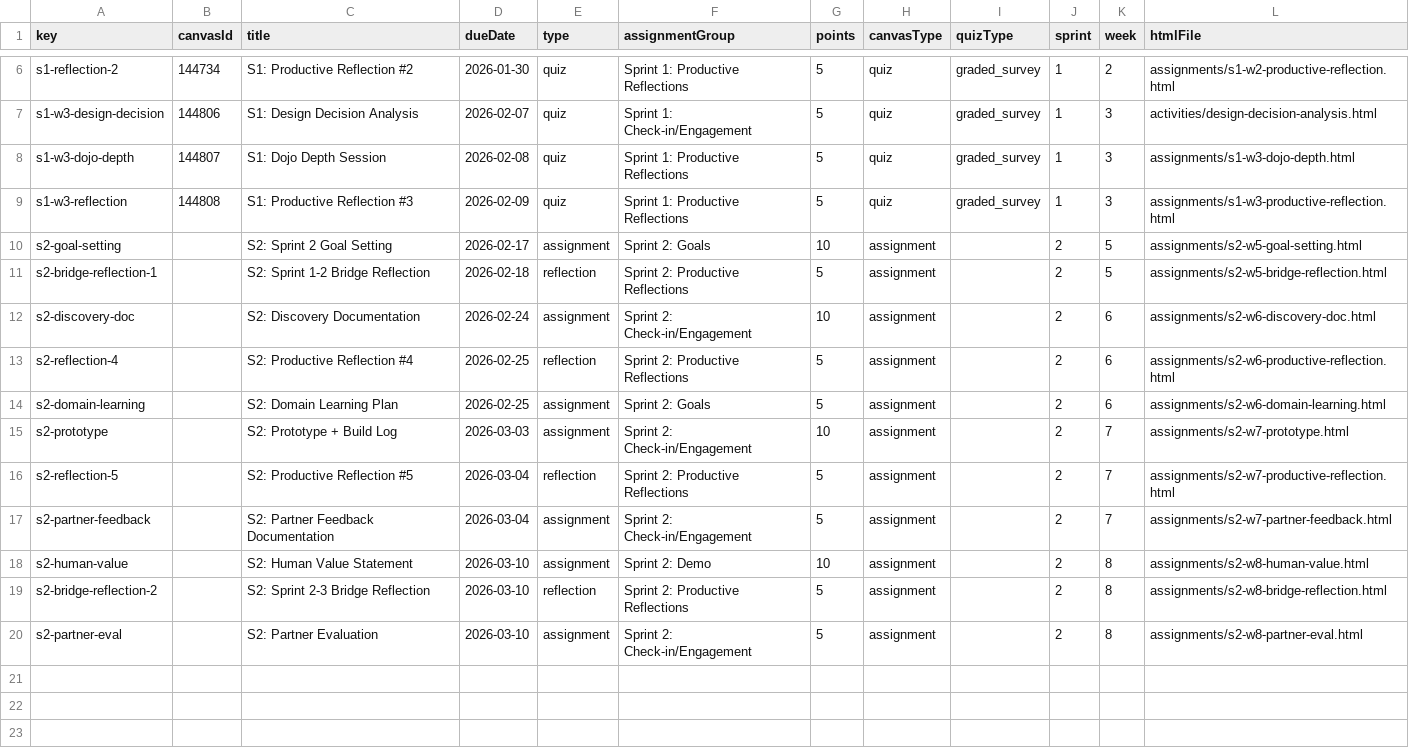
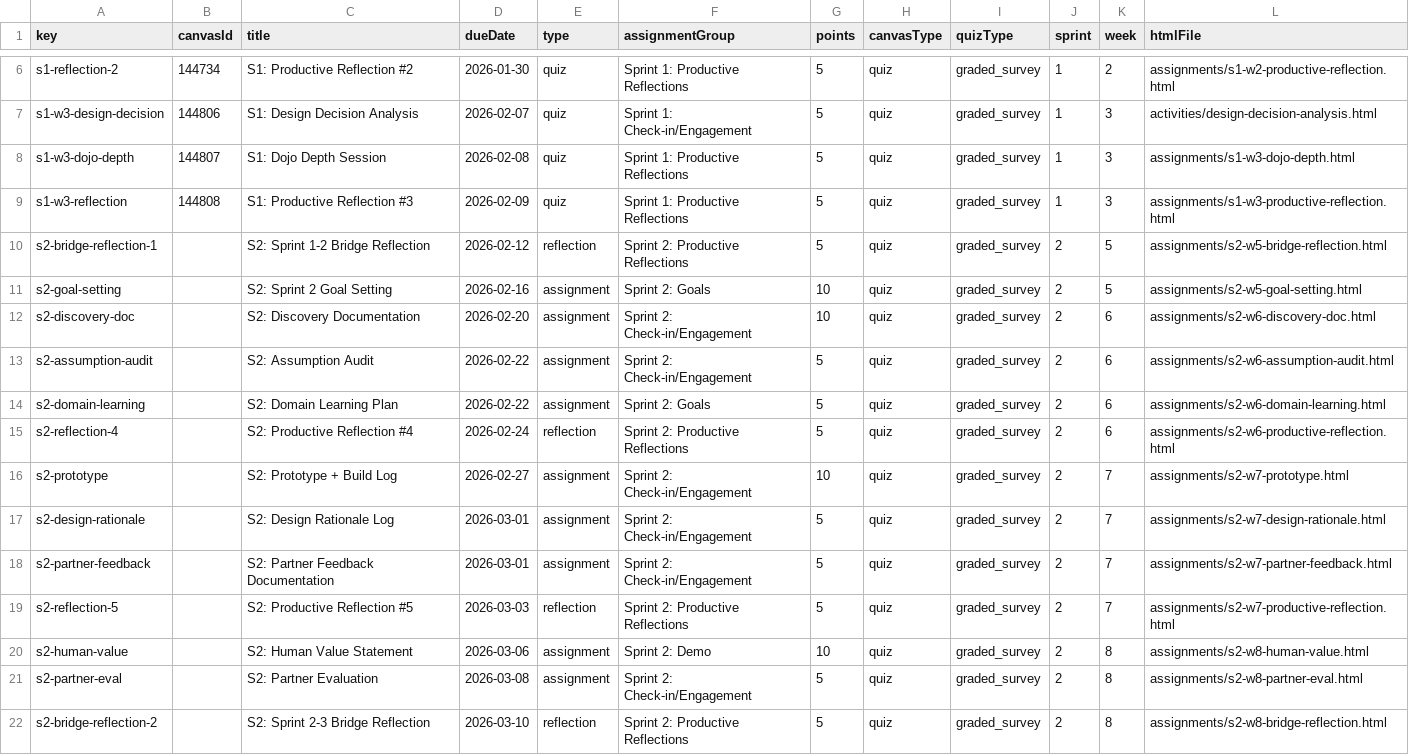
Before and after one commit to profsathya/Common-Curriculum, a CSV file: config/cst395-assignments.csv, drawn as a sheet; only a part is shown, gaps mark what is left out.

```diff
--- a/config/cst395-assignments.csv
+++ b/config/cst395-assignments.csv
@@ -9,12 +9,14 @@ s1-w3-dojo-depth,144807,S1: Dojo Depth Session,2026-02-08,quiz,Sprint 1: Product
 s1-w3-reflection,144808,S1: Productive Reflection #3,2026-02-09,quiz,Sprint 1: Productive Reflections,5,quiz,graded_survey,1,3,assignments/s1-w3-productive-reflection.html
-s2-goal-setting,,S2: Sprint 2 Goal Setting,2026-02-17,assignment,Sprint 2: Goals,10,assignment,,2,5,assignments/s2-w5-goal-setting.html
-s2-bridge-reflection-1,,S2: Sprint 1-2 Bridge Reflection,2026-02-18,reflection,Sprint 2: Productive Reflections,5,assignment,,2,5,assignments/s2-w5-bridge-reflection.html
-s2-discovery-doc,,S2: Discovery Documentation,2026-02-24,assignment,Sprint 2: Check-in/Engagement,10,assignment,,2,6,assignments/s2-w6-discovery-doc.html
-s2-reflection-4,,S2: Productive Reflection #4,2026-02-25,reflection,Sprint 2: Productive Reflections,5,assignment,,2,6,assignments/s2-w6-productive-reflection.html
-s2-domain-learning,,S2: Domain Learning Plan,2026-02-25,assignment,Sprint 2: Goals,5,assignment,,2,6,assignments/s2-w6-domain-learning.html
-s2-prototype,,S2: Prototype + Build Log,2026-03-03,assignment,Sprint 2: Check-in/Engagement,10,assignment,,2,7,assignments/s2-w7-prototype.html
-s2-reflection-5,,S2: Productive Reflection #5,2026-03-04,reflection,Sprint 2: Productive Reflections,5,assignment,,2,7,assignments/s2-w7-productive-reflection.html
-s2-partner-feedback,,S2: Partner Feedback Documentation,2026-03-04,assignment,Sprint 2: Check-in/Engagement,5,assignment,,2,7,assignments/s2-w7-partner-feedback.html
-s2-human-value,,S2: Human Value Statement,2026-03-10,assignment,Sprint 2: Demo,10,assignment,,2,8,assignments/s2-w8-human-value.html
-s2-bridge-reflection-2,,S2: Sprint 2-3 Bridge Reflection,2026-03-10,reflection,Sprint 2: Productive Reflections,5,assignment,,2,8,assignments/s2-w8-bridge-reflection.html
-s2-partner-eval,,S2: Partner Evaluation,2026-03-10,assignment,Sprint 2: Check-in/Engagement,5,assignment,,2,8,assignments/s2-w8-partner-eval.html
+s2-bridge-reflection-1,,S2: Sprint 1-2 Bridge Reflection,2026-02-12,reflection,Sprint 2: Productive Reflections,5,quiz,graded_survey,2,5,assignments/s2-w5-bridge-reflection.html
+s2-goal-setting,,S2: Sprint 2 Goal Setting,2026-02-16,assignment,Sprint 2: Goals,10,quiz,graded_survey,2,5,assignments/s2-w5-goal-setting.html
+s2-discovery-doc,,S2: Discovery Documentation,2026-02-20,assignment,Sprint 2: Check-in/Engagement,10,quiz,graded_survey,2,6,assignments/s2-w6-discovery-doc.html
+s2-assumption-audit,,S2: Assumption Audit,2026-02-22,assignment,Sprint 2: Check-in/Engagement,5,quiz,graded_survey,2,6,assignments/s2-w6-assumption-audit.html
+s2-domain-learning,,S2: Domain Learning Plan,2026-02-22,assignment,Sprint 2: Goals,5,quiz,graded_survey,2,6,assignments/s2-w6-domain-learning.html
+s2-reflection-4,,S2: Productive Reflection #4,2026-02-24,reflection,Sprint 2: Productive Reflections,5,quiz,graded_survey,2,6,assignments/s2-w6-productive-reflection.html
+s2-prototype,,S2: Prototype + Build Log,2026-02-27,assignment,Sprint 2: Check-in/Engagement,10,quiz,graded_survey,2,7,assignments/s2-w7-prototype.html
+s2-design-rationale,,S2: Design Rationale Log,2026-03-01,assignment,Sprint 2: Check-in/Engagement,5,quiz,graded_survey,2,7,assignments/s2-w7-design-rationale.html
+s2-partner-feedback,,S2: Partner Feedback Documentation,2026-03-01,assignment,Sprint 2: Check-in/Engagement,5,quiz,graded_survey,2,7,assignments/s2-w7-partner-feedback.html
+s2-reflection-5,,S2: Productive Reflection #5,2026-03-03,reflection,Sprint 2: Productive Reflections,5,quiz,graded_survey,2,7,assignments/s2-w7-productive-reflection.html
+s2-human-value,,S2: Human Value Statement,2026-03-06,assignment,Sprint 2: Demo,10,quiz,graded_survey,2,8,assignments/s2-w8-human-value.html
+s2-partner-eval,,S2: Partner Evaluation,2026-03-08,assignment,Sprint 2: Check-in/Engagement,5,quiz,graded_survey,2,8,assignments/s2-w8-partner-eval.html
+s2-bridge-reflection-2,,S2: Sprint 2-3 Bridge Reflection,2026-03-10,reflection,Sprint 2: Productive Reflections,5,quiz,graded_survey,2,8,assignments/s2-w8-bridge-reflection.html
```
Also changed, not shown: config/cst349-assignments.csv.
